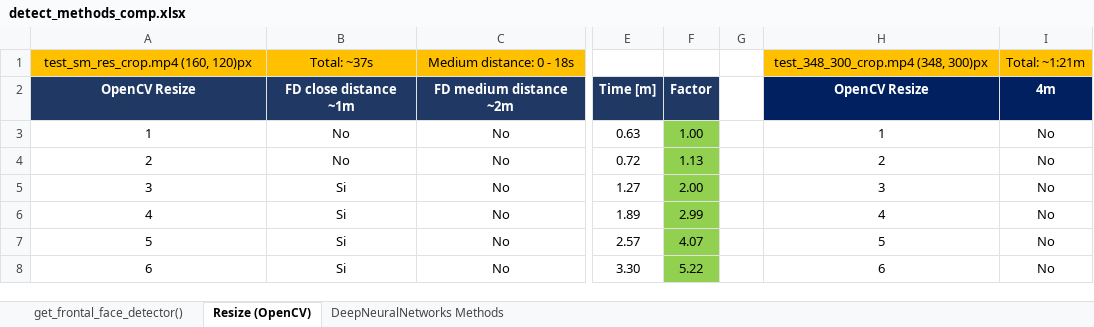
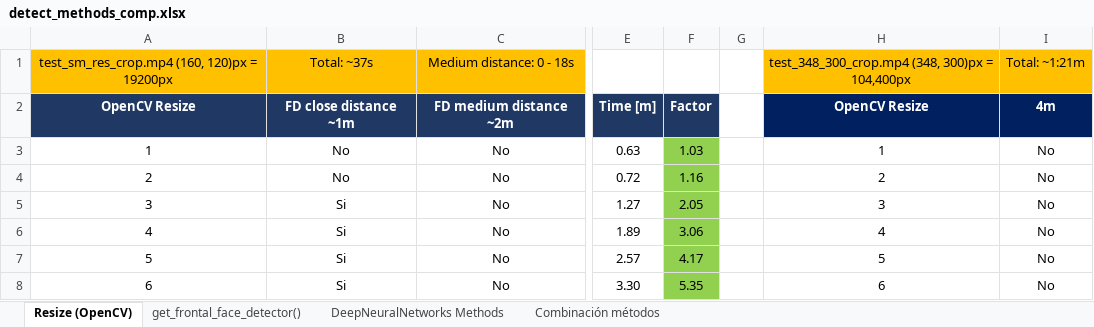
Before and after one commit to iwayato/FaceRecogGo1, an Excel workbook: detect_methods_comp.xlsx, sheet Resize (OpenCV), drawn as a sheet; only a part is shown, gaps mark what is left out; values as stored, in another font and other column widths than the file's, no borders; charts and pictures not drawn; the diff names each change by its address in the sheet, - before the commit and + after, or states it on an @@ line.

Commit message:
Finishing comparing methods

```diff
--- a/detect_methods_comp.xlsx (sheet Resize (OpenCV))
+++ b/detect_methods_comp.xlsx (sheet Resize (OpenCV))
+sheet tab: Combinación métodos
@@ sheet tab order changed: Resize (OpenCV) | get_frontal_face_detector() | DeepNeuralNetworks Methods | Combinación métodos @@
-A1: test_sm_res_crop.mp4 (160, 120)px
+A1: test_sm_res_crop.mp4 (160, 120)px = 19200px
-H1: test_348_300_crop.mp4 (348, 300)px
+H1: test_348_300_crop.mp4 (348, 300)px = 104,400px
-F3: 1.00
+F3: 1.03
-F4: 1.13
+F4: 1.16
-F5: 2.00
+F5: 2.05
-F6: 2.99
+F6: 3.06
-F7: 4.07
+F7: 4.17
-F8: 5.22
+F8: 5.35
```
Also changed, not shown: sheet DeepNeuralNetworks Methods, sheet get_frontal_face_detector(), formulas that keep their value, charts or pictures, 4 other files.
